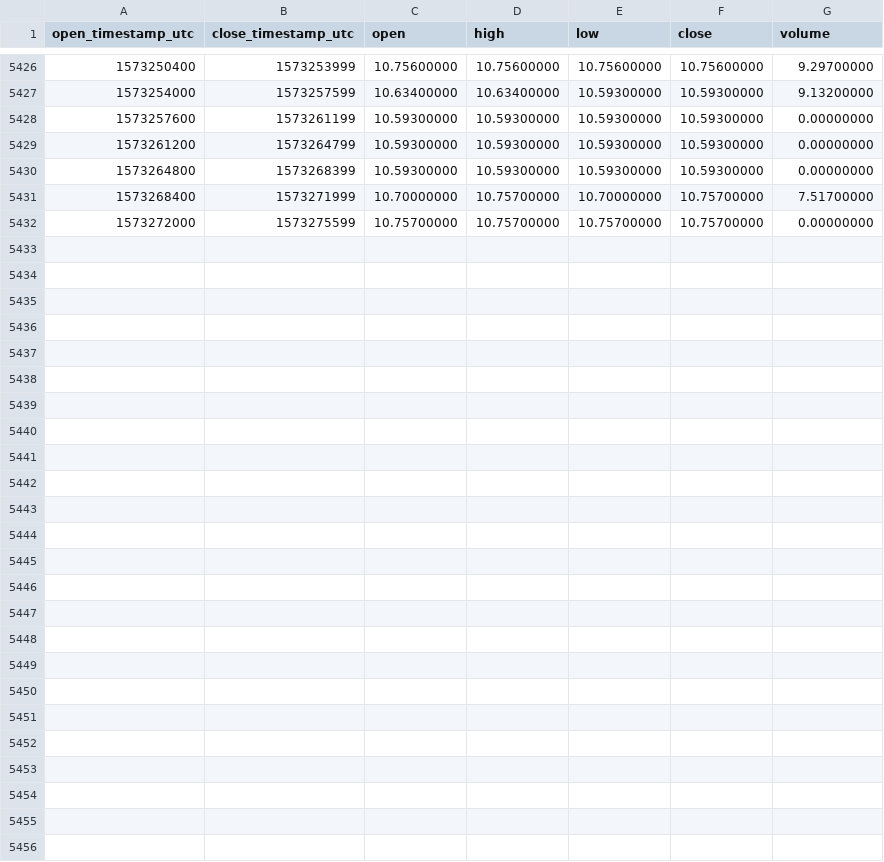
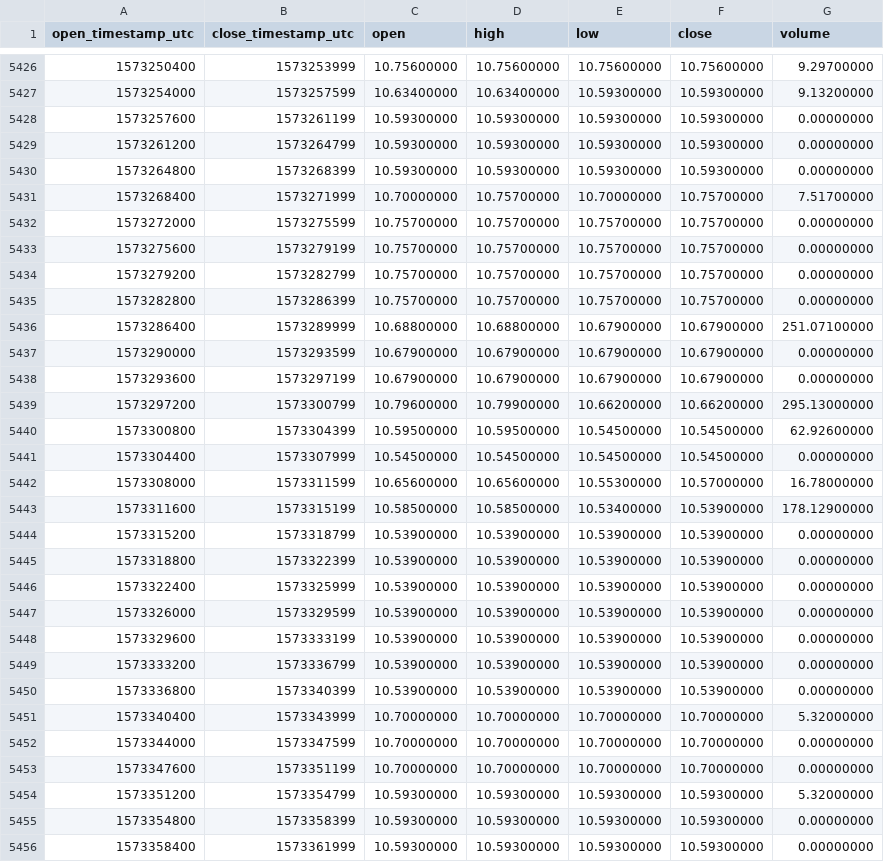
Before and after one commit to cryptobigbro/binance-NEOPAX, a CSV file: binance-NEOPAX-1h.csv, drawn as a sheet; only a part is shown, gaps mark what is left out; the diff names each change by its address in the sheet, - before the commit and + after, or states it on an @@ line.

Commit message:
Update OHLCV data.

```diff
--- a/binance-NEOPAX-1h.csv
+++ b/binance-NEOPAX-1h.csv
+row 5433: 1573275600 | 1573279199 | 10.75700000 | 10.75700000 | 10.75700000 | 10.75700000 | 0.00000000
+row 5434: 1573279200 | 1573282799 | 10.75700000 | 10.75700000 | 10.75700000 | 10.75700000 | 0.00000000
+row 5435: 1573282800 | 1573286399 | 10.75700000 | 10.75700000 | 10.75700000 | 10.75700000 | 0.00000000
+row 5436: 1573286400 | 1573289999 | 10.68800000 | 10.68800000 | 10.67900000 | 10.67900000 | 251.07100000
+row 5437: 1573290000 | 1573293599 | 10.67900000 | 10.67900000 | 10.67900000 | 10.67900000 | 0.00000000
+row 5438: 1573293600 | 1573297199 | 10.67900000 | 10.67900000 | 10.67900000 | 10.67900000 | 0.00000000
+row 5439: 1573297200 | 1573300799 | 10.79600000 | 10.79900000 | 10.66200000 | 10.66200000 | 295.13000000
+row 5440: 1573300800 | 1573304399 | 10.59500000 | 10.59500000 | 10.54500000 | 10.54500000 | 62.92600000
+row 5441: 1573304400 | 1573307999 | 10.54500000 | 10.54500000 | 10.54500000 | 10.54500000 | 0.00000000
+row 5442: 1573308000 | 1573311599 | 10.65600000 | 10.65600000 | 10.55300000 | 10.57000000 | 16.78000000
+row 5443: 1573311600 | 1573315199 | 10.58500000 | 10.58500000 | 10.53400000 | 10.53900000 | 178.12900000
+row 5444: 1573315200 | 1573318799 | 10.53900000 | 10.53900000 | 10.53900000 | 10.53900000 | 0.00000000
+row 5445: 1573318800 | 1573322399 | 10.53900000 | 10.53900000 | 10.53900000 | 10.53900000 | 0.00000000
+row 5446: 1573322400 | 1573325999 | 10.53900000 | 10.53900000 | 10.53900000 | 10.53900000 | 0.00000000
+row 5447: 1573326000 | 1573329599 | 10.53900000 | 10.53900000 | 10.53900000 | 10.53900000 | 0.00000000
+row 5448: 1573329600 | 1573333199 | 10.53900000 | 10.53900000 | 10.53900000 | 10.53900000 | 0.00000000
+row 5449: 1573333200 | 1573336799 | 10.53900000 | 10.53900000 | 10.53900000 | 10.53900000 | 0.00000000
+row 5450: 1573336800 | 1573340399 | 10.53900000 | 10.53900000 | 10.53900000 | 10.53900000 | 0.00000000
+row 5451: 1573340400 | 1573343999 | 10.70000000 | 10.70000000 | 10.70000000 | 10.70000000 | 5.32000000
+row 5452: 1573344000 | 1573347599 | 10.70000000 | 10.70000000 | 10.70000000 | 10.70000000 | 0.00000000
+row 5453: 1573347600 | 1573351199 | 10.70000000 | 10.70000000 | 10.70000000 | 10.70000000 | 0.00000000
+row 5454: 1573351200 | 1573354799 | 10.59300000 | 10.59300000 | 10.59300000 | 10.59300000 | 5.32000000
+row 5455: 1573354800 | 1573358399 | 10.59300000 | 10.59300000 | 10.59300000 | 10.59300000 | 0.00000000
+row 5456: 1573358400 | 1573361999 | 10.59300000 | 10.59300000 | 10.59300000 | 10.59300000 | 0.00000000
```
Also changed, not shown: binance-NEOPAX-1d.csv.
